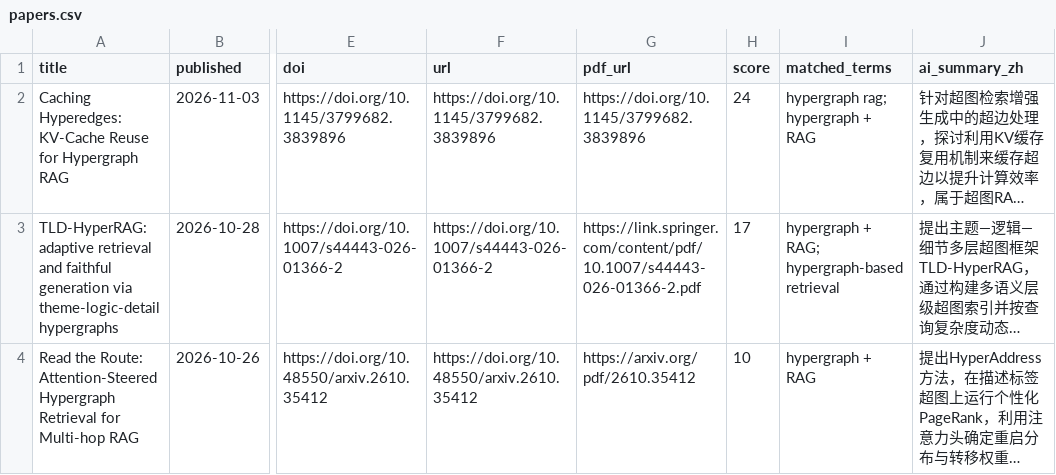
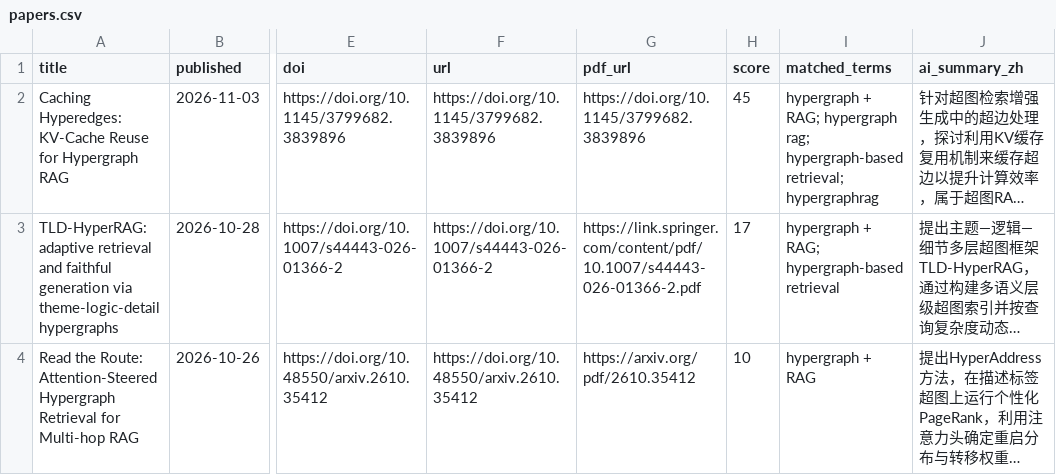
Before and after one commit to HexWillAppear/bim-ifc-paper-radar, a CSV file: data/hypergraph-rag/papers.csv, drawn as a sheet; only a part is shown, gaps mark what is left out; long unchanged cells end in …; the diff names each change by its address in the sheet, - before the commit and + after, or states it on an @@ line.

```diff
--- a/data/hypergraph-rag/papers.csv
+++ b/data/hypergraph-rag/papers.csv
-H2 (score): 24
+H2 (score): 45
-I2 (matched_terms): hypergraph rag; hypergraph + RAG
+I2 (matched_terms): hypergraph + RAG; hypergraph rag; hypergraph-based retrieval; hypergraphrag
```
Also changed, not shown: 8 other files.
